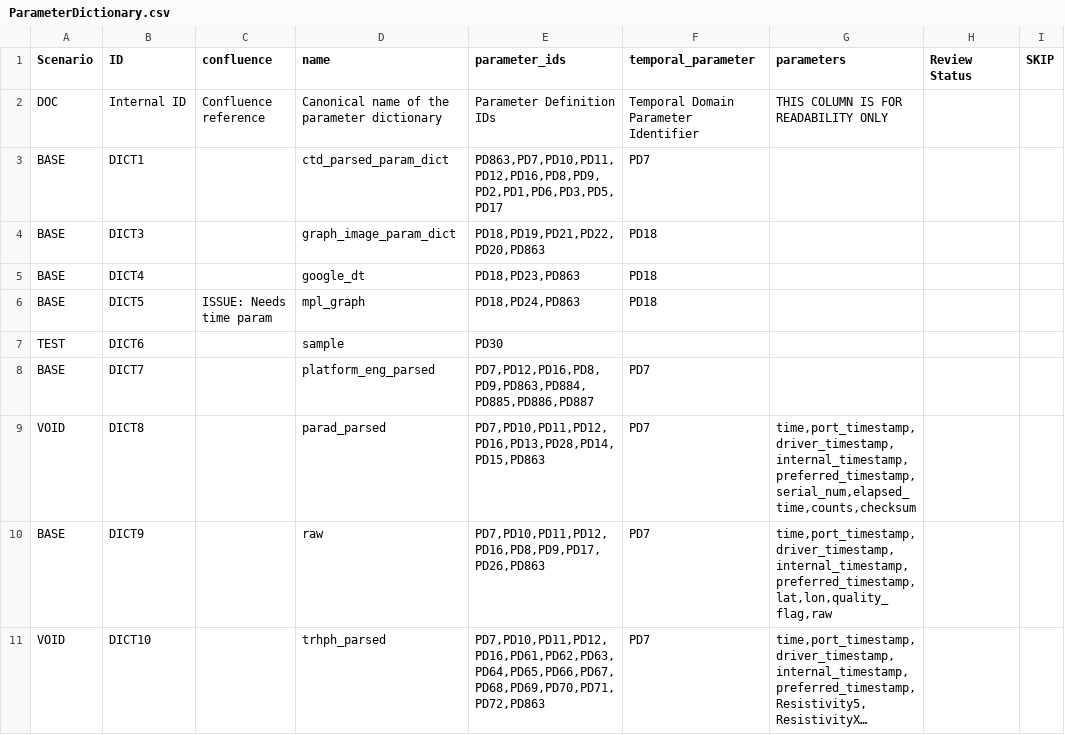
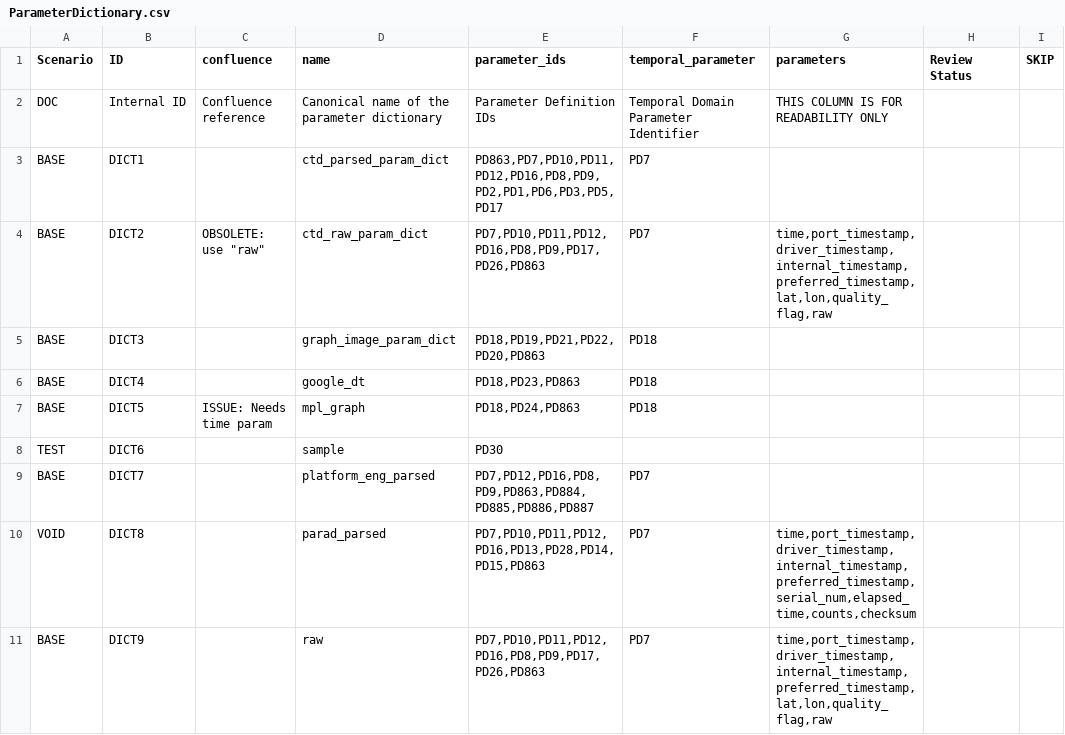
Before and after one commit to ooici/ion-definitions, a CSV file: res/preload/r2_ioc/ParameterDictionary.csv, drawn as a sheet; only a part is shown; the shorter side is filled out with more unchanged rows; long unchanged cells end in …; the diff names each change by its address in the sheet, - before the commit and + after, or states it on an @@ line.

Commit message:
Gets ctd_raw_param_dict

```diff
--- a/res/preload/r2_ioc/ParameterDictionary.csv
+++ b/res/preload/r2_ioc/ParameterDictionary.csv
+row 4: BASE | DICT2 | OBSOLETE: use "raw" | ctd_raw_param_dict | PD7,PD10,PD11,PD12,PD16,PD8,PD9,PD17,PD26,PD863 | PD7 | time,port_timestamp,driver_timestamp,internal_timestamp,preferred_timestamp,lat,lon,quality_flag,raw
```
